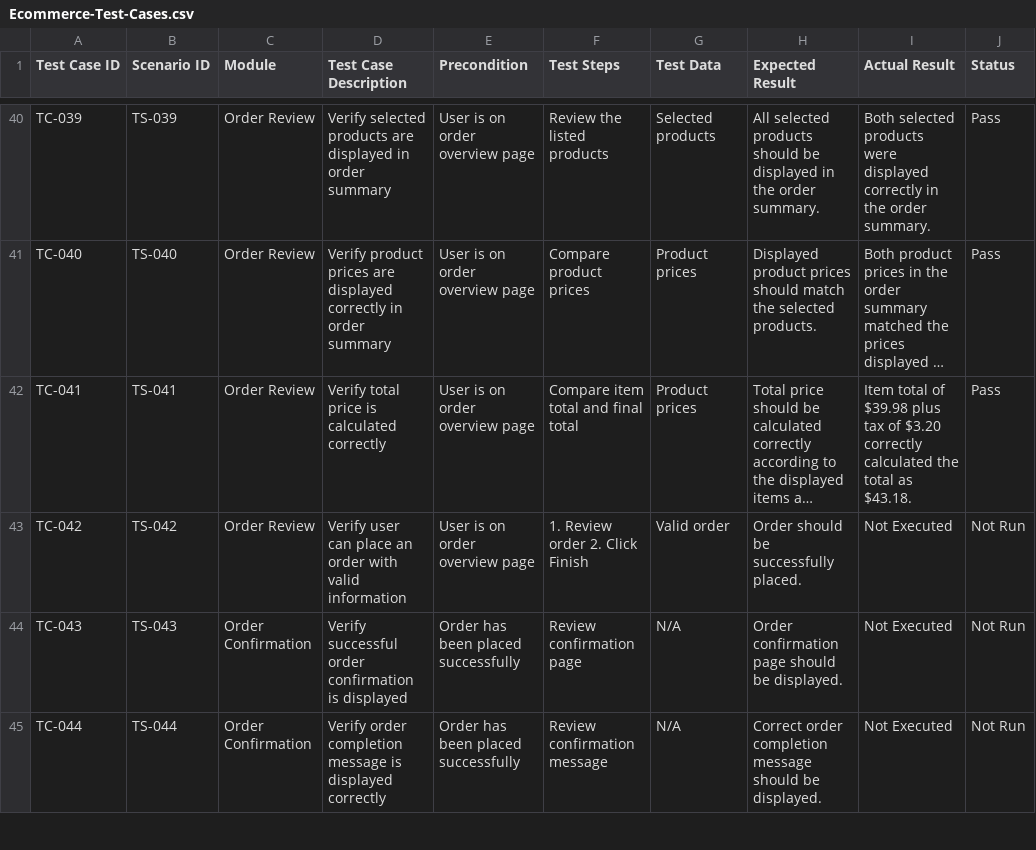
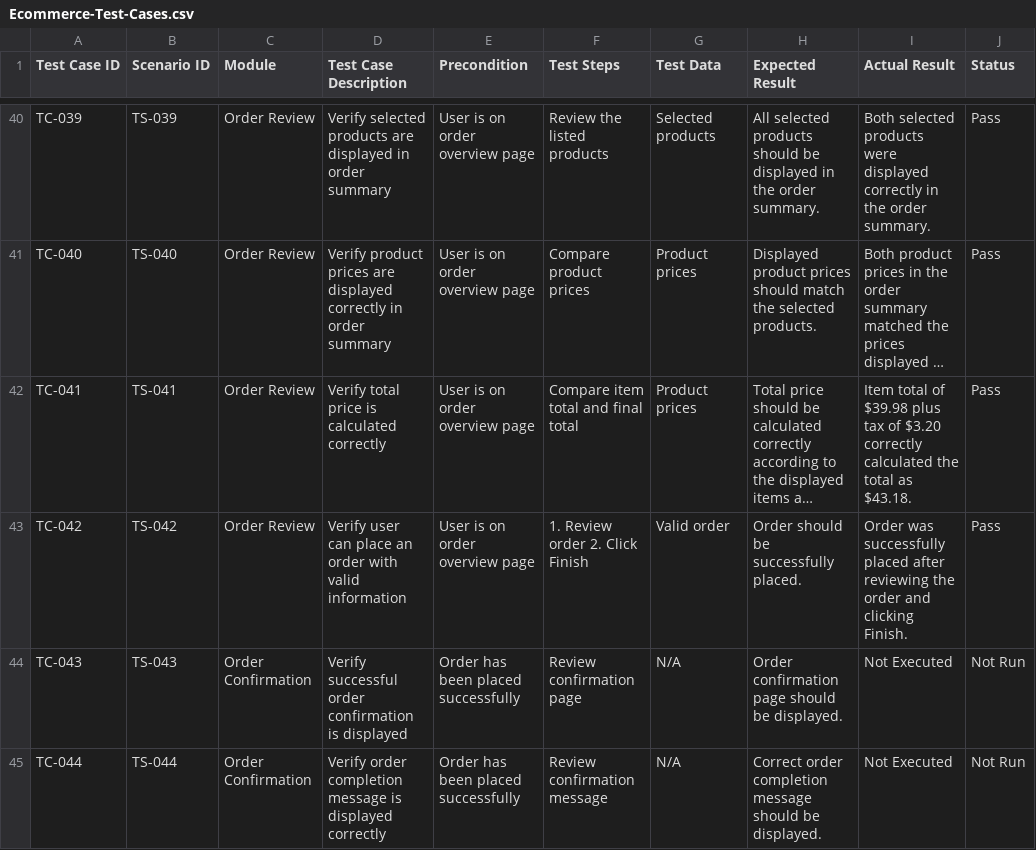
Before and after one commit to dipikananda/manual-testing-ecommerce, a CSV file: Test-Cases/Ecommerce-Test-Cases.csv, drawn as a sheet; only a part is shown, gaps mark what is left out; long unchanged cells end in …; the diff names each change by its address in the sheet, - before the commit and + after, or states it on an @@ line.

Commit message:
Update Ecommerce-Test-Cases.csv

```diff
--- a/Test-Cases/Ecommerce-Test-Cases.csv
+++ b/Test-Cases/Ecommerce-Test-Cases.csv
-I43 (Actual Result): Not Executed
+I43 (Actual Result): Order was successfully placed after reviewing the order and clicking Finish.
-J43 (Status): Not Run
+J43 (Status): Pass
```
